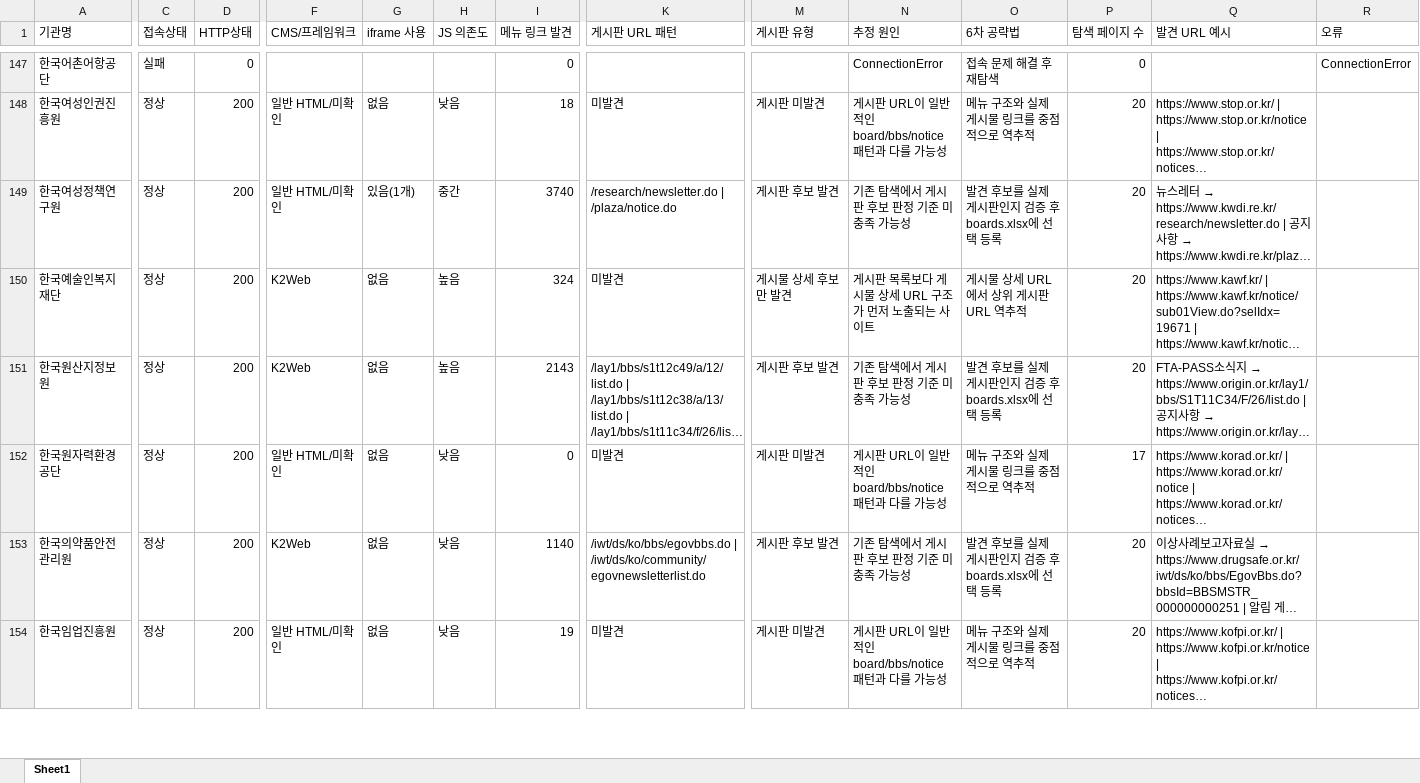
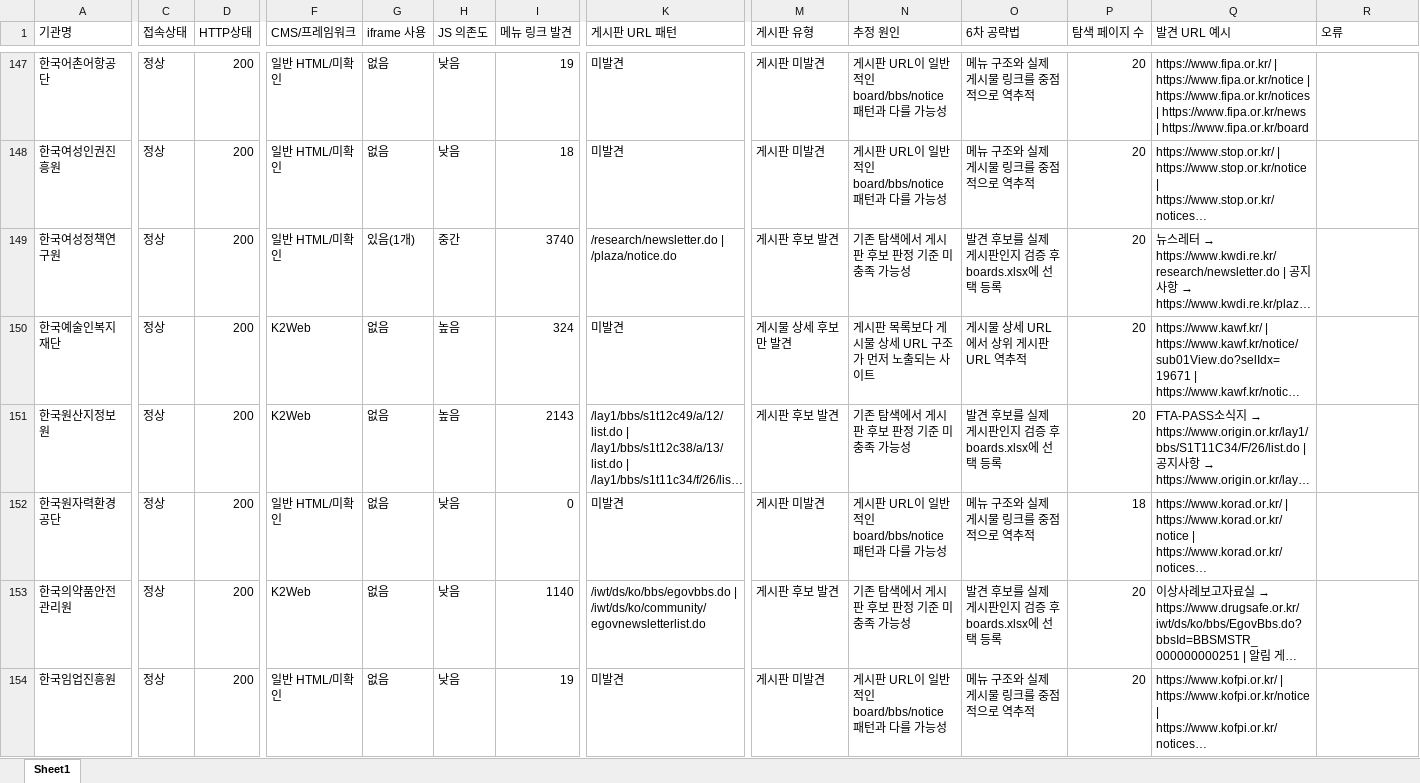
Before and after one commit to steve-park404/public-institution-monitor, an Excel workbook: missing_structure_analysis.xlsx, sheet Sheet1, drawn as a sheet; only a part is shown, gaps mark what is left out; long unchanged cells end in …; values as stored, in another font and other column widths than the file's, no borders; the diff covers the shown part only; the diff names each change by its address in the sheet, - before the commit and + after, or states it on an @@ line.

```diff
--- a/missing_structure_analysis.xlsx (sheet Sheet1)
+++ b/missing_structure_analysis.xlsx (sheet Sheet1)
-C147 (접속상태): 실패
+C147 (접속상태): 정상
-D147 (HTTP상태): 0
+D147 (HTTP상태): 200
-F147 (CMS/프레임워크): (empty)
+F147 (CMS/프레임워크): 일반 HTML/미확인
-G147 (iframe 사용): (empty)
+G147 (iframe 사용): 없음
-H147 (JS 의존도): (empty)
+H147 (JS 의존도): 낮음
-I147 (메뉴 링크 발견): 0
+I147 (메뉴 링크 발견): 19
-K147 (게시판 URL 패턴): (empty)
+K147 (게시판 URL 패턴): 미발견
-M147 (게시판 유형): (empty)
+M147 (게시판 유형): 게시판 미발견
-N147 (추정 원인): ConnectionError
+N147 (추정 원인): 게시판 URL이 일반적인 board/bbs/notice 패턴과 다를 가능성
-O147 (6차 공략법): 접속 문제 해결 후 재탐색
+O147 (6차 공략법): 메뉴 구조와 실제 게시물 링크를 중점적으로 역추적
-P147 (탐색 페이지 수): 0
+P147 (탐색 페이지 수): 20
-Q147 (발견 URL 예시): (empty)
+Q147 (발견 URL 예시): https://www.fipa.or.kr/ | https://www.fipa.or.kr/notice | https://www.fipa.or.kr/notices | https://www.fipa.or.kr/news | https://www.fipa.or.kr/board
-R147 (오류): ConnectionError
+R147 (오류): (empty)
-P152 (탐색 페이지 수): 17
+P152 (탐색 페이지 수): 18
```
Also changed, not shown: 213 edited cells elsewhere in this sheet.
